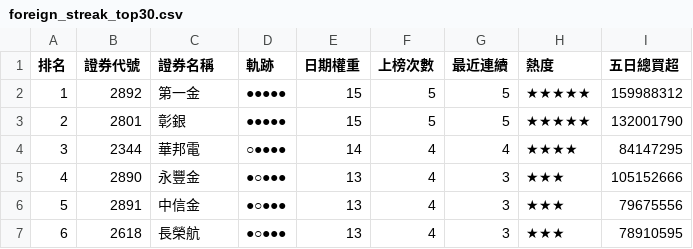
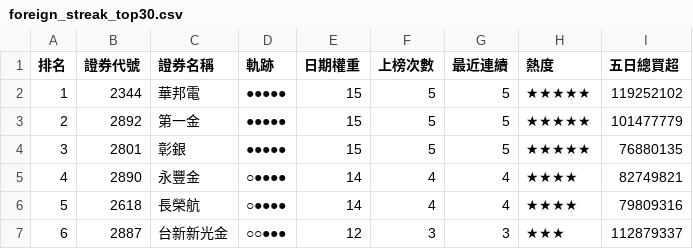
Before and after one commit to SongChiChuang/tw-stock-flow, a CSV file: reports/streak/foreign_streak_top30.csv, drawn as a sheet; only a part is shown; the diff covers the shown part only.

```diff
--- a/reports/streak/foreign_streak_top30.csv
+++ b/reports/streak/foreign_streak_top30.csv
@@ -1,7 +1,7 @@
 排名,證券代號,證券名稱,軌跡,日期權重,上榜次數,最近連續,熱度,五日總買超
-1,2892,第一金,●●●●●,15,5,5,★★★★★,159988312
-2,2801,彰銀,●●●●●,15,5,5,★★★★★,132001790
-3,2344,華邦電,○●●●●,14,4,4,★★★★,84147295
-4,2890,永豐金,●○●●●,13,4,3,★★★,105152666
-5,2891,中信金,●○●●●,13,4,3,★★★,79675556
-6,2618,長榮航,●○●●●,13,4,3,★★★,78910595
+1,2344,華邦電,●●●●●,15,5,5,★★★★★,119252102
+2,2892,第一金,●●●●●,15,5,5,★★★★★,101477779
+3,2801,彰銀,●●●●●,15,5,5,★★★★★,76880135
+4,2890,永豐金,○●●●●,14,4,4,★★★★,82749821
+5,2618,長榮航,○●●●●,14,4,4,★★★★,79809316
+6,2887,台新新光金,○○●●●,12,3,3,★★★,112879337
```
Also changed, not shown: 153 edited cells elsewhere in this file, reports/accumulation/foreign_accumulation_top30.csv, 7 other files.
